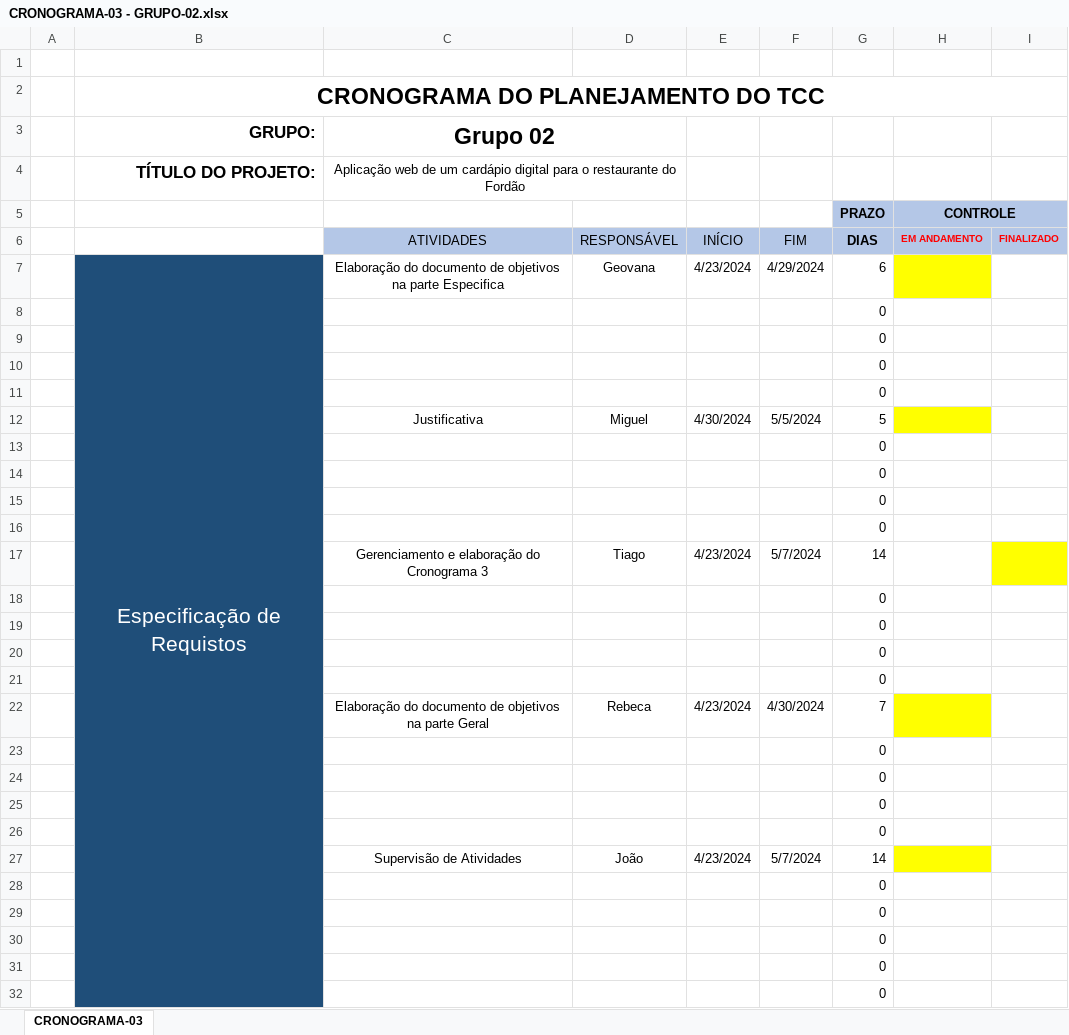
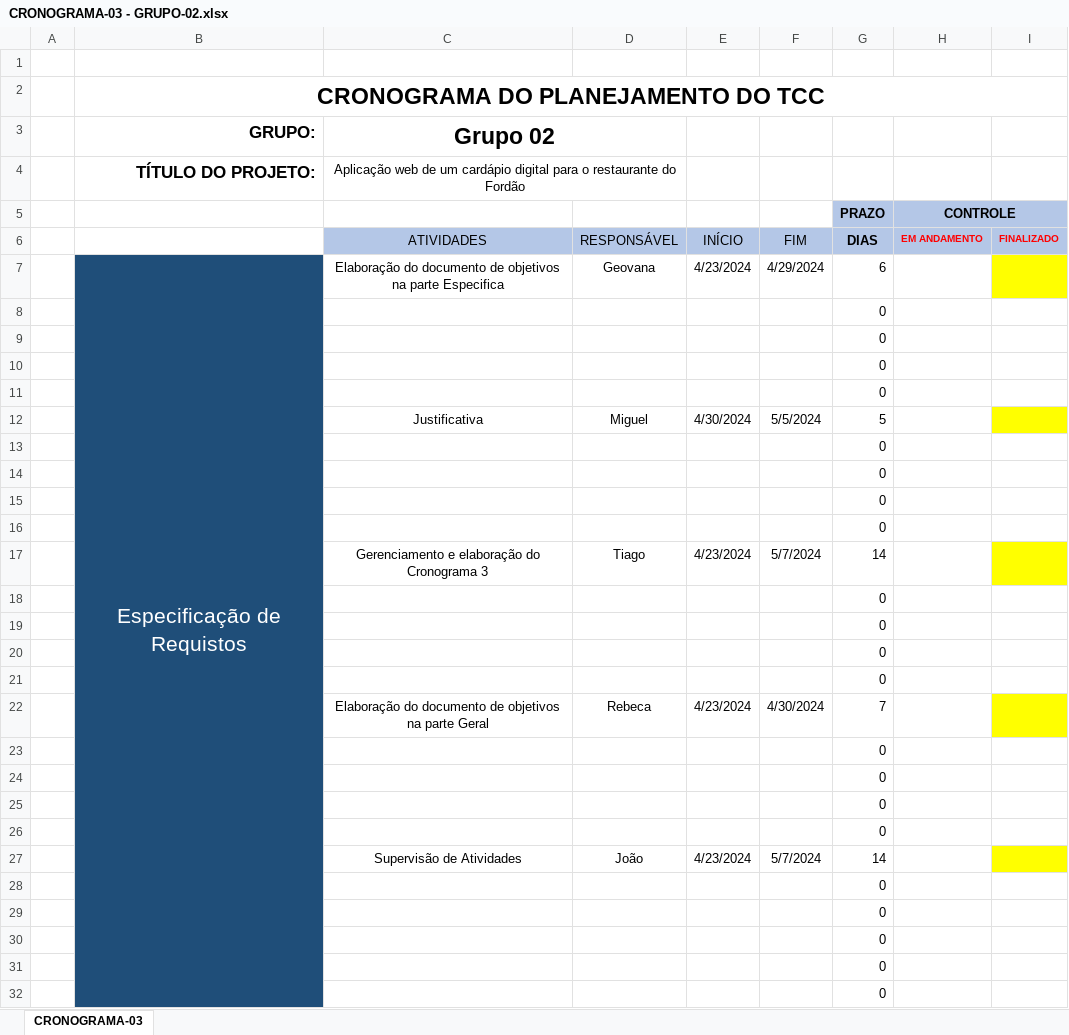
Before and after one commit to TiagoCitranguloDaSilva/TCC, an Excel workbook: Cronogramas/CRONOGRAMA-03 - GRUPO-02.xlsx, sheet CRONOGRAMA-03, drawn as a sheet; only a part is shown; values as stored, in another font and other column widths than the file's, no borders; the diff names each change by its address in the sheet, - before the commit and + after, or states it on an @@ line.

Commit message:
Atualizando o cronograma 3 e adicionando o 4

```diff
--- a/Cronogramas/CRONOGRAMA-03 - GRUPO-02.xlsx (sheet CRONOGRAMA-03)
+++ b/Cronogramas/CRONOGRAMA-03 - GRUPO-02.xlsx (sheet CRONOGRAMA-03)
-H7 fill: #FFFF00
+H7 fill: none
-I7 fill: none
+I7 fill: #FFFF00
-H12 fill: #FFFF00
+H12 fill: none
-I12 fill: none
+I12 fill: #FFFF00
-H22 fill: #FFFF00
+H22 fill: none
-I22 fill: none
+I22 fill: #FFFF00
-H27 fill: #FFFF00
+H27 fill: none
-I27 fill: none
+I27 fill: #FFFF00
```
Also changed, not shown: 1 other file.
